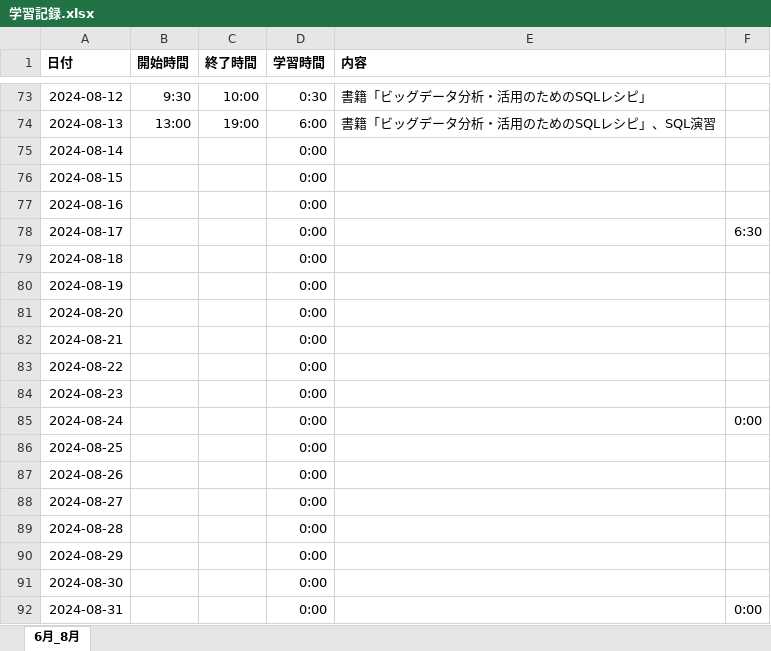
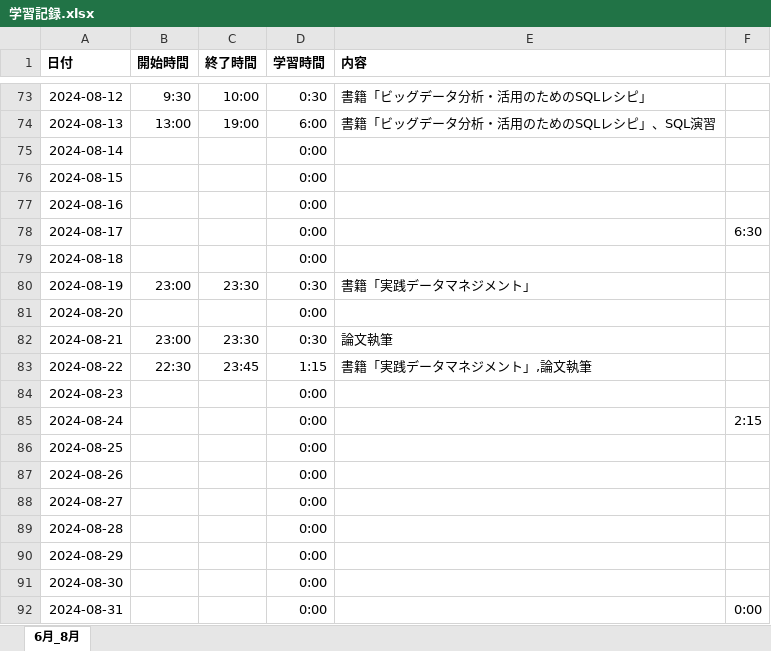
Before and after one commit to Yoshi-Kosaka/Zemi, an Excel workbook: Study/学習記録.xlsx, sheet 6月_8月, drawn as a sheet; only a part is shown, gaps mark what is left out; values as stored, in another font and other column widths than the file's, no borders; the diff names each change by its address in the sheet, - before the commit and + after, or states it on an @@ line.

Commit message:
fix Study

```diff
--- a/Study/学習記録.xlsx (sheet 6月_8月)
+++ b/Study/学習記録.xlsx (sheet 6月_8月)
-B80 (開始時間): (empty)
+B80 (開始時間): 23:00
-C80 (終了時間): (empty)
+C80 (終了時間): 23:30
-D80 (学習時間): 0:00
+D80 (学習時間): 0:30
-E80 (内容): (empty)
+E80 (内容): 書籍「実践データマネジメント」
-B82 (開始時間): (empty)
+B82 (開始時間): 23:00
-C82 (終了時間): (empty)
+C82 (終了時間): 23:30
-D82 (学習時間): 0:00
+D82 (学習時間): 0:30
-E82 (内容): (empty)
+E82 (内容): 論文執筆
-B83 (開始時間): (empty)
+B83 (開始時間): 22:30
-C83 (終了時間): (empty)
+C83 (終了時間): 23:45
-D83 (学習時間): 0:00
+D83 (学習時間): 1:15
-E83 (内容): (empty)
+E83 (内容): 書籍「実践データマネジメント」,論文執筆
-F85: 0:00
+F85: 2:15
```
